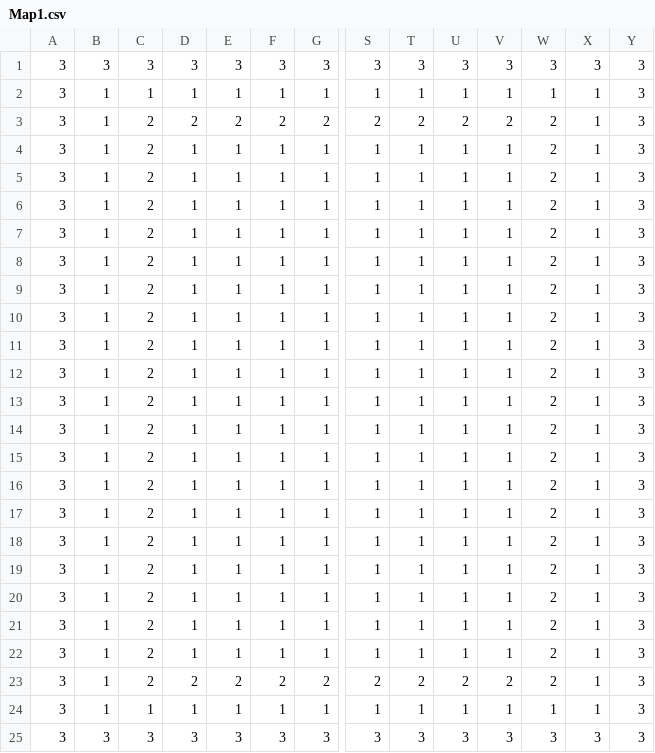
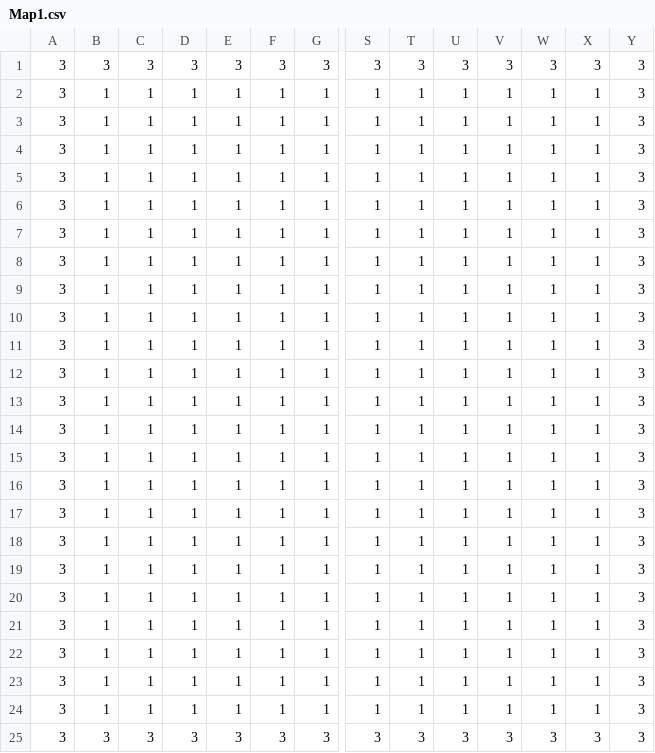
Before and after one commit to yabu-85/Deeper, a CSV file: Assets/Csv/Map1.csv, drawn as a sheet; only a part is shown, gaps mark what is left out; removed rows and columns are numbered as before the commit, all else as after; rows hold the shown columns only; the diff names each change by its address in the sheet, - before the commit and + after, or states it on an @@ line.

```diff
--- a/Assets/Csv/Map1.csv
+++ b/Assets/Csv/Map1.csv
-row 3: 3 | 1 | 2 | 2 | 2 | 2 | 2 | 2 | 2 | 2 | 2 | 2 | 1 | 3
-C3:C11: 2
+C3:C11: 1
-W3:W11: 2
+W3:W11: 1
+row 12: 3 | 1 | 1 | 1 | 1 | 1 | 1 | 1 | 1 | 1 | 1 | 1 | 1 | 3
-C13:C22: 2
+C13:C22: 1
-W13:W22: 2
+W13:W22: 1
-row 23: 3 | 1 | 2 | 2 | 2 | 2 | 2 | 2 | 2 | 2 | 2 | 2 | 1 | 3
+row 23: 3 | 1 | 1 | 1 | 1 | 1 | 1 | 1 | 1 | 1 | 1 | 1 | 1 | 3
```
Also changed, not shown: 19 other files.
